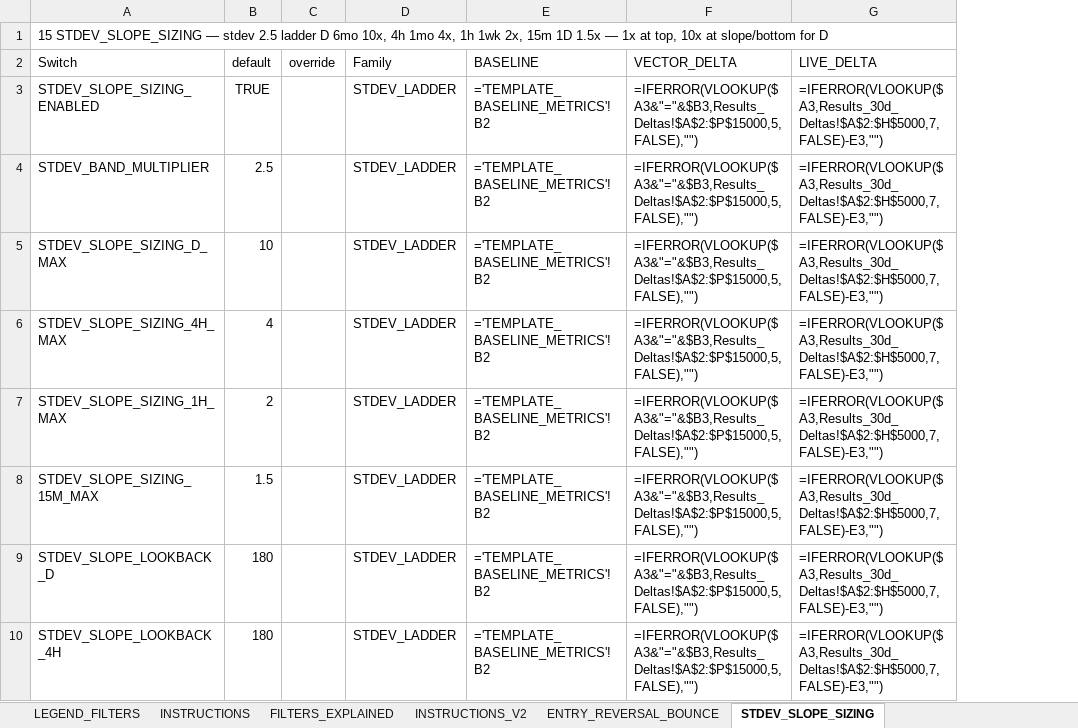
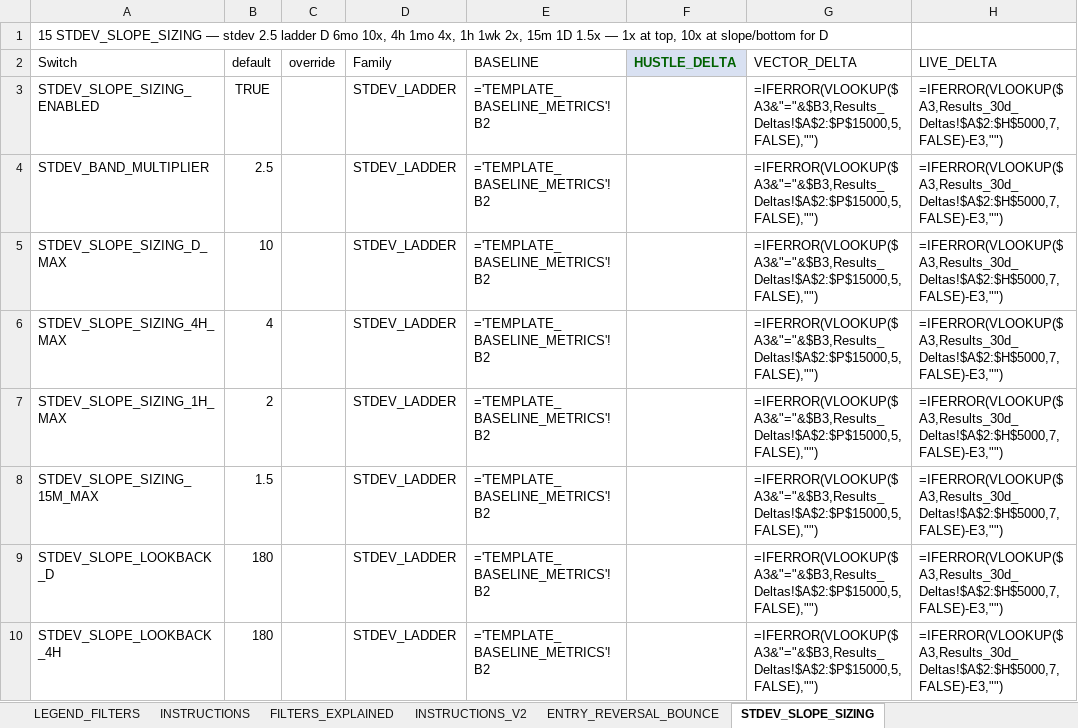
Before and after one commit to nielsvip/binance-sandbox, an Excel workbook: SPREADSHEETS/TEMPLATE.xlsx, sheet STDEV_SLOPE_SIZING, drawn as a sheet; only a part is shown; values as stored, in another font and other column widths than the file's, no borders; formulas without a stored value are shown as written; the diff names each change by its address in the sheet, - before the commit and + after, or states it on an @@ line.

```diff
--- a/SPREADSHEETS/TEMPLATE.xlsx (sheet STDEV_SLOPE_SIZING)
+++ b/SPREADSHEETS/TEMPLATE.xlsx (sheet STDEV_SLOPE_SIZING)
+column F (HUSTLE_DELTA), empty
```
Also changed, not shown: sheet EXIT_STRUCTURAL, sheet ENTRY_CONFIRMATION_GATES, sheet ENTRY_REVERSAL_BOUNCE, sheet AUGMENT_TREND, sheet GLOBAL_RISK_GATES, sheet REENTRY_ADAPTIVE, 6 more sheets, 58 other files.
